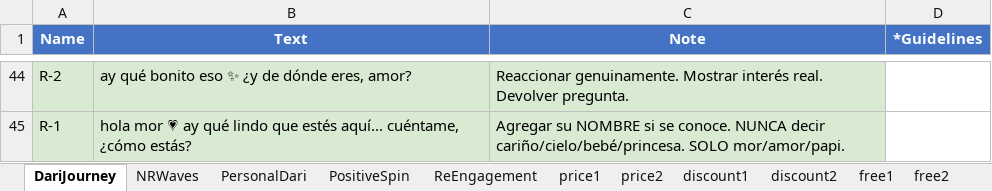
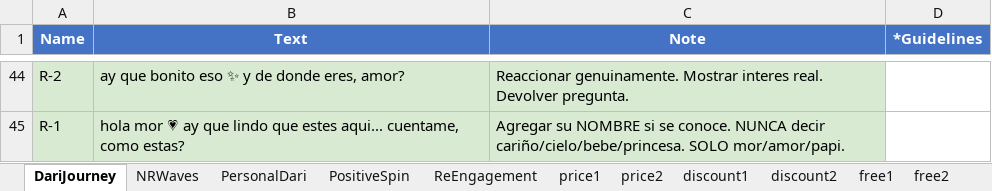
Before and after one commit to carlosribasgomez/cw-esp-scripts, an Excel workbook: dari-urdaneta/Dari_Complete_Infloww.xlsx, sheet DariJourney, drawn as a sheet; only a part is shown, gaps mark what is left out; values as stored, in another font and other column widths than the file's, no borders; the diff covers the shown part only; the diff names each change by its address in the sheet, - before the commit and + after, or states it on an @@ line.

```diff
--- a/dari-urdaneta/Dari_Complete_Infloww.xlsx (sheet DariJourney)
+++ b/dari-urdaneta/Dari_Complete_Infloww.xlsx (sheet DariJourney)
-B44 (Text): ay qué bonito eso ✨ ¿y de dónde eres, amor?
+B44 (Text): ay que bonito eso ✨ y de donde eres, amor?
-C44 (Note): …genuinamente. Mostrar interés real. Devolver…
+C44 (Note): …genuinamente. Mostrar interes real. Devolver…
-B45 (Text): …💗 ay qué lindo que estés aquí... cuéntame, ¿cómo estás?
+B45 (Text): …💗 ay que lindo que estes aqui... cuentame, como estas?
-C45 (Note): …NUNCA decir cariño/cielo/bebé/princesa. SOLO mor/amor/papi.
+C45 (Note): …NUNCA decir cariño/cielo/bebe/princesa. SOLO mor/amor/papi.
```
Also changed, not shown: 62 edited cells elsewhere in this sheet, sheet PersonalDari, sheet NRWaves, sheet PositiveSpin, sheet ReEngagement, sheet cumcontrol1, sheet nomoney2, 30 more sheets, ailen-free/Ailen_Complete_Infloww.xlsx, 14 other files.
